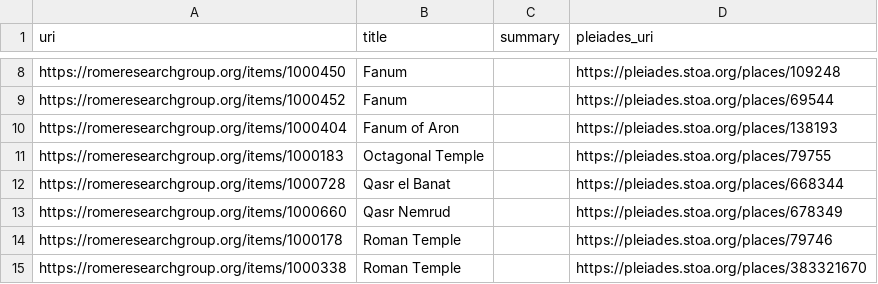
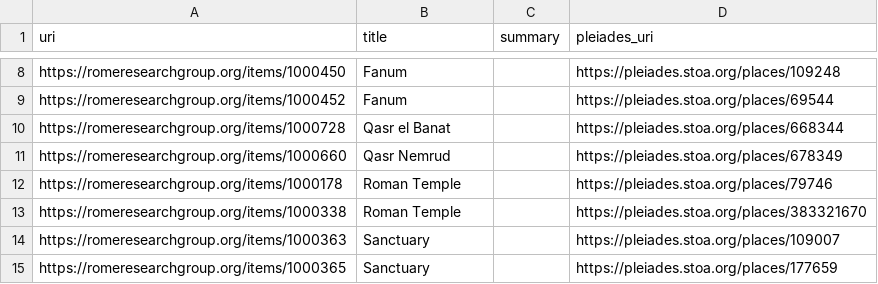
Before and after one commit to isawnyu/pleiades.datasets, a CSV file: data/sidebar/unreciprocated_classical_temples.csv, drawn as a sheet; only a part is shown, gaps mark what is left out; the shorter side is filled out with more unchanged rows; the diff names each change by its address in the sheet, - before the commit and + after, or states it on an @@ line.

```diff
--- a/data/sidebar/unreciprocated_classical_temples.csv
+++ b/data/sidebar/unreciprocated_classical_temples.csv
-row 10: https://romeresearchgroup.org/items/1000404 | Fanum of Aron |  | https://pleiades.stoa.org/places/138193
-row 11: https://romeresearchgroup.org/items/1000183 | Octagonal Temple |  | https://pleiades.stoa.org/places/79755
```
Also changed, not shown: data/sidebar/unreciprocated_mantoapi.csv, data/sidebar/unreciprocated_vici.csv, 17 other files.
